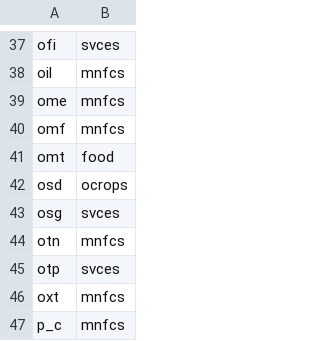
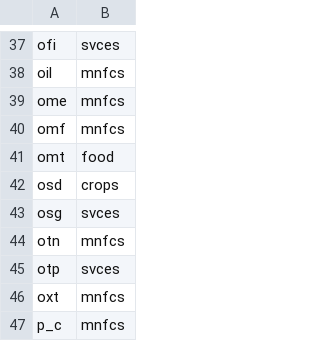
Before and after one commit to matthewcantele/teems-R, a CSV file: data-raw/mappings/v11/v7.0/ACTS/macro_sector.csv, drawn as a sheet; only a part is shown, gaps mark what is left out; the diff covers the shown part only.

```diff
--- a/data-raw/mappings/v11/v7.0/ACTS/macro_sector.csv
+++ b/data-raw/mappings/v11/v7.0/ACTS/macro_sector.csv
@@ -41,3 +41,3 @@ omf,mnfcs
 omt,food
-osd,ocrops
+osd,crops
 osg,svces
```
Also changed, not shown: 8 edited cells elsewhere in this file, data-raw/mappings/v11/v7.0/ACTS/agriculture.csv, data-raw/mappings/v11/v7.0/ACTS/manufacturing.csv, 3 other files.
